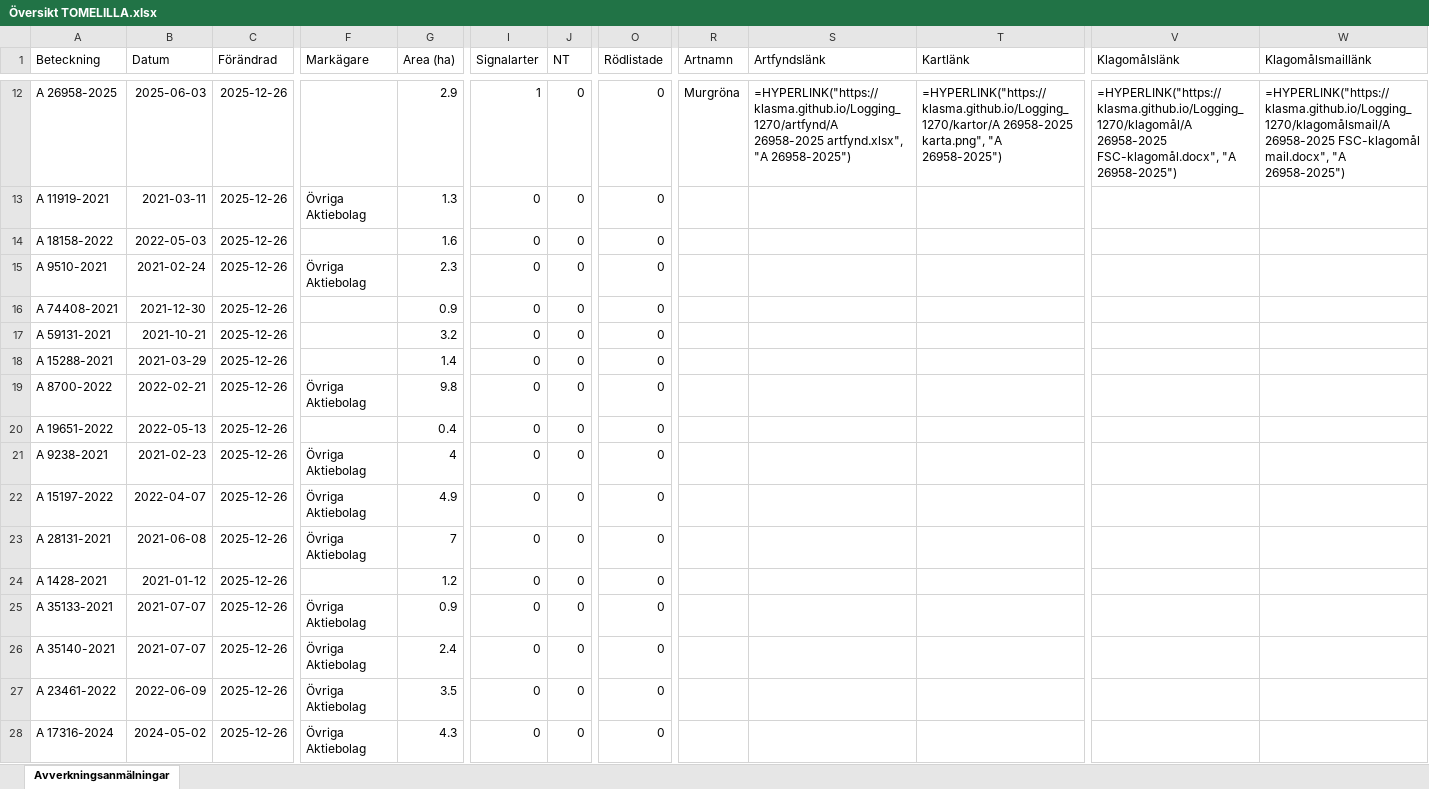
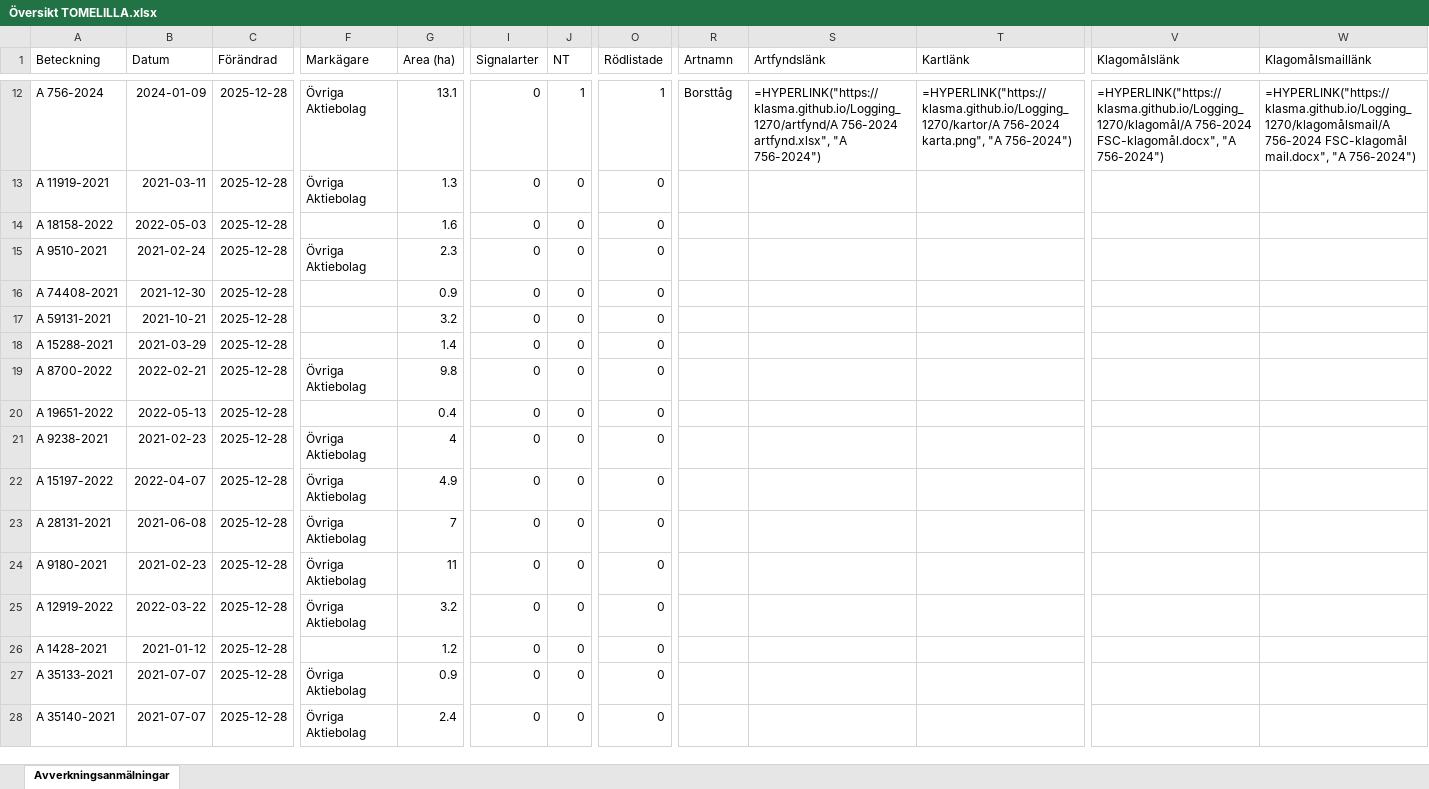
Before and after one commit to klasma/Logging_1270, an Excel workbook: Översikt TOMELILLA.xlsx, sheet Avverkningsanmälningar, drawn as a sheet; only a part is shown, gaps mark what is left out; values as stored, in another font and other column widths than the file's, no borders; formulas without a stored value are shown as written; the diff covers the shown part only; the diff names each change by its address in the sheet, - before the commit and + after, or states it on an @@ line.

```diff
--- a/Översikt TOMELILLA.xlsx (sheet Avverkningsanmälningar)
+++ b/Översikt TOMELILLA.xlsx (sheet Avverkningsanmälningar)
-A12 (Beteckning): A 26958-2025
+A12 (Beteckning): A 756-2024
-B12 (Datum): 2025-06-03
+B12 (Datum): 2024-01-09
-C12:C28 (Förändrad): 2025-12-26
+C12:C28 (Förändrad): 2025-12-28
-F12 (Markägare): (empty)
+F12 (Markägare): Övriga Aktiebolag
-G12 (Area (ha)): 2.9
+G12 (Area (ha)): 13.1
-I12 (Signalarter): 1
+I12 (Signalarter): 0
-J12 (NT): 0
+J12 (NT): 1
-O12 (Rödlistade): 0
+O12 (Rödlistade): 1
-R12 (Artnamn): Murgröna
+R12 (Artnamn): Borsttåg
-S12 (Artfyndslänk): =HYPERLINK("https://klasma.github.io/Logging_1270/artfynd/A 26958-2025 artfynd.xlsx", "A 26958-2025")
+S12 (Artfyndslänk): =HYPERLINK("https://klasma.github.io/Logging_1270/artfynd/A 756-2024 artfynd.xlsx", "A 756-2024")
-T12 (Kartlänk): =HYPERLINK("https://klasma.github.io/Logging_1270/kartor/A 26958-2025 karta.png", "A 26958-2025")
+T12 (Kartlänk): =HYPERLINK("https://klasma.github.io/Logging_1270/kartor/A 756-2024 karta.png", "A 756-2024")
-V12 (Klagomålslänk): =HYPERLINK("https://klasma.github.io/Logging_1270/klagomål/A 26958-2025 FSC-klagomål.docx", "A 26958-2025")
+V12 (Klagomålslänk): =HYPERLINK("https://klasma.github.io/Logging_1270/klagomål/A 756-2024 FSC-klagomål.docx", "A 756-2024")
-W12 (Klagomålsmaillänk): =HYPERLINK("https://klasma.github.io/Logging_1270/klagomålsmail/A 26958-2025 FSC-klagomål mail.docx", "A 26958-2025")
+W12 (Klagomålsmaillänk): =HYPERLINK("https://klasma.github.io/Logging_1270/klagomålsmail/A 756-2024 FSC-klagomål mail.docx", "A 756-2024")
-A24 (Beteckning): A 1428-2021
+A24 (Beteckning): A 9180-2021
-B24 (Datum): 2021-01-12
+B24 (Datum): 2021-02-23
-F24 (Markägare): (empty)
+F24 (Markägare): Övriga Aktiebolag
-G24 (Area (ha)): 1.2
+G24 (Area (ha)): 11
-A25 (Beteckning): A 35133-2021
+A25 (Beteckning): A 12919-2022
-B25 (Datum): 2021-07-07
+B25 (Datum): 2022-03-22
-G25 (Area (ha)): 0.9
+G25 (Area (ha)): 3.2
-A26 (Beteckning): A 35140-2021
+A26 (Beteckning): A 1428-2021
-B26 (Datum): 2021-07-07
+B26 (Datum): 2021-01-12
-F26 (Markägare): Övriga Aktiebolag
+F26 (Markägare): (empty)
-G26 (Area (ha)): 2.4
+G26 (Area (ha)): 1.2
-A27 (Beteckning): A 23461-2022
+A27 (Beteckning): A 35133-2021
-B27 (Datum): 2022-06-09
+B27 (Datum): 2021-07-07
-G27 (Area (ha)): 3.5
+G27 (Area (ha)): 0.9
-A28 (Beteckning): A 17316-2024
+A28 (Beteckning): A 35140-2021
-B28 (Datum): 2024-05-02
+B28 (Datum): 2021-07-07
-G28 (Area (ha)): 4.3
+G28 (Area (ha)): 2.4
```
Also changed, not shown: 566 edited cells elsewhere in this sheet, artfynd/A 2018-2024 artfynd.xlsx, artfynd/A 23466-2022 artfynd.xlsx, 56 other files.
